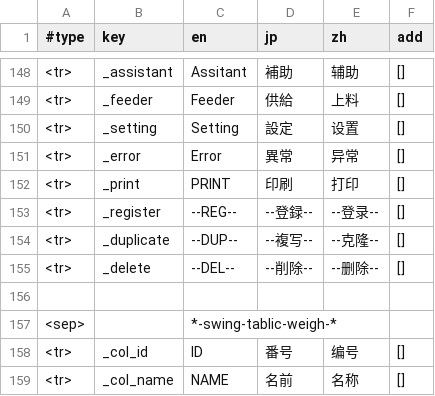
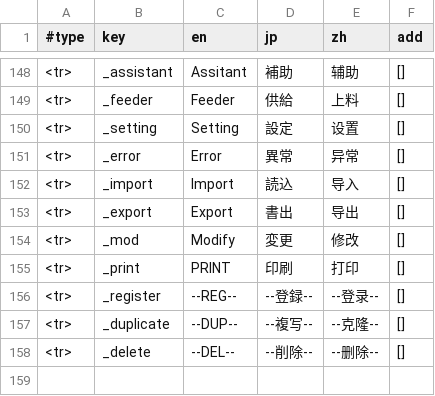
Before and after one commit to keyboard2769/nb-nextzz, a CSV file: src/nextzz/pppresource/tr.csv, drawn as a sheet; only a part is shown, gaps mark what is left out; the shorter side is filled out with more unchanged rows; the diff names each change by its address in the sheet, - before the commit and + after, or states it on an @@ line.

Commit message:
-- daily noon hangup with to-do list

```diff
--- a/src/nextzz/pppresource/tr.csv
+++ b/src/nextzz/pppresource/tr.csv
+row 152: <tr> | _import | Import | 読込 | 导入 | []
+row 153: <tr> | _export | Export | 書出 | 导出 | []
+row 154: <tr> | _mod | Modify | 変更 | 修改 | []
```
Also changed, not shown: 6 other files.
